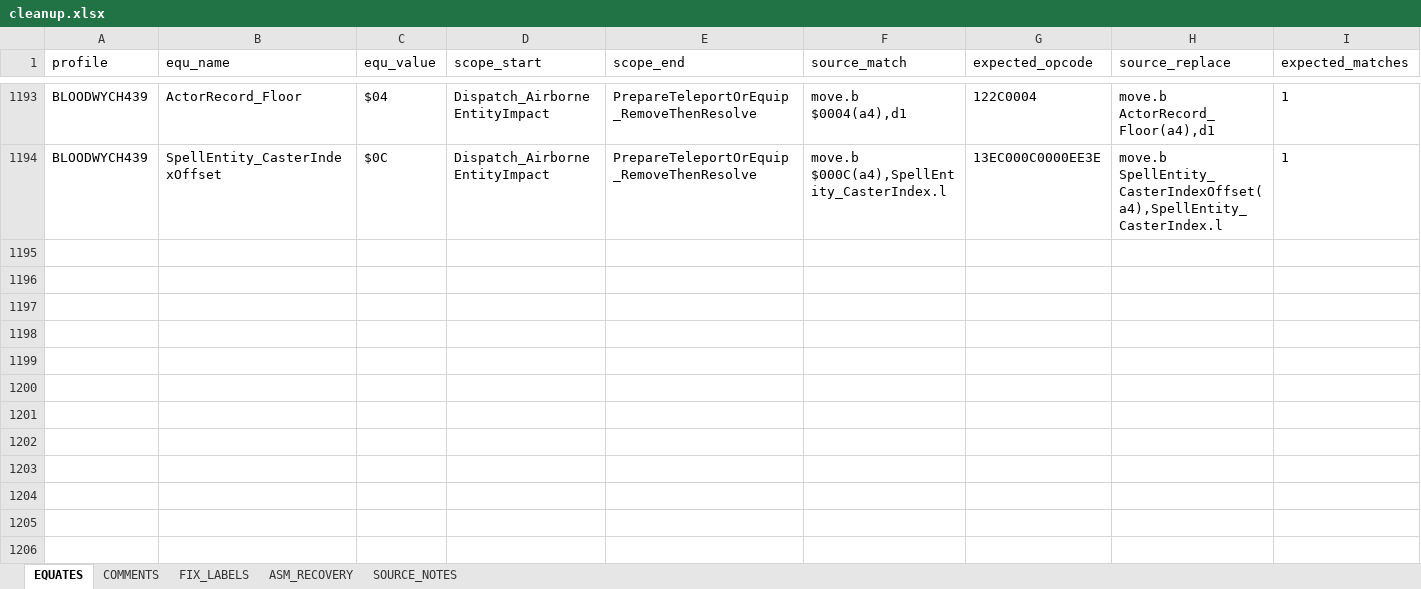
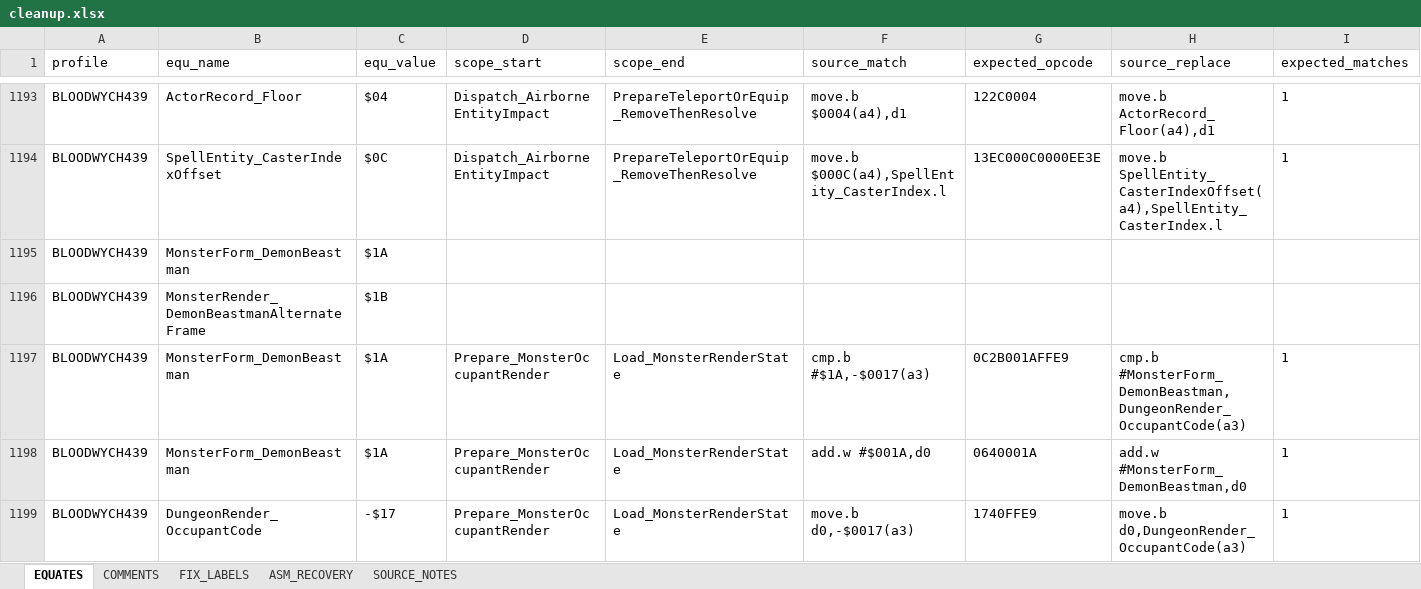
Before and after one commit to HoraceAndTheSpider/Bloodwych-68k, an Excel workbook: cleanup.xlsx, sheet EQUATES, drawn as a sheet; only a part is shown, gaps mark what is left out; values as stored, in another font and other column widths than the file's, no borders; rows hold the shown columns only; the diff names each change by its address in the sheet, - before the commit and + after, or states it on an @@ line.

```diff
--- a/cleanup.xlsx (sheet EQUATES)
+++ b/cleanup.xlsx (sheet EQUATES)
+row 1195: BLOODWYCH439 | MonsterForm_DemonBeastman | $1A
+row 1196: BLOODWYCH439 | MonsterRender_DemonBeastmanAlternateFrame | $1B
+row 1197: BLOODWYCH439 | MonsterForm_DemonBeastman | $1A | Prepare_MonsterOccupantRender | Load_MonsterRenderState | cmp.b #$1A,-$0017(a3) | 0C2B001AFFE9 | cmp.b #MonsterForm_DemonBeastman,DungeonRender_OccupantCode(a3) | 1
+row 1198: BLOODWYCH439 | MonsterForm_DemonBeastman | $1A | Prepare_MonsterOccupantRender | Load_MonsterRenderState | add.w #$001A,d0 | 0640001A | add.w #MonsterForm_DemonBeastman,d0 | 1
+row 1199: BLOODWYCH439 | DungeonRender_OccupantCode | -$17 | Prepare_MonsterOccupantRender | Load_MonsterRenderState | move.b d0,-$0017(a3) | 1740FFE9 | move.b d0,DungeonRender_OccupantCode(a3) | 1
```
Also changed, not shown: sheet COMMENTS, segments.xlsx, 3 other files.
